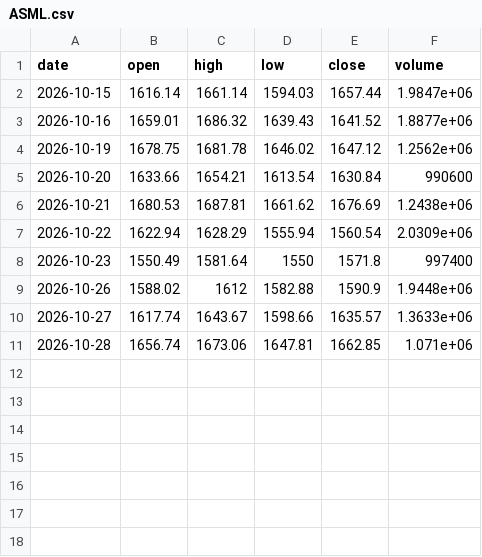
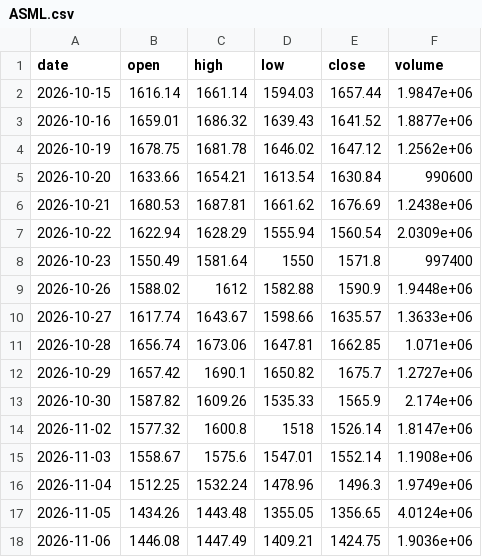
Before and after one commit to willcpan/etftracker, a CSV file: data/prices/ASML.csv, drawn as a sheet; the diff names each change by its address in the sheet, - before the commit and + after, or states it on an @@ line.

Commit message:
data: holdings captured 2026-11-09

```diff
--- a/data/prices/ASML.csv
+++ b/data/prices/ASML.csv
+row 12: 2026-10-29 | 1657.42 | 1690.1 | 1650.82 | 1675.7 | 1.2727e+06
+row 13: 2026-10-30 | 1587.82 | 1609.26 | 1535.33 | 1565.9 | 2.174e+06
+row 14: 2026-11-02 | 1577.32 | 1600.8 | 1518 | 1526.14 | 1.8147e+06
+row 15: 2026-11-03 | 1558.67 | 1575.6 | 1547.01 | 1552.14 | 1.1908e+06
+row 16: 2026-11-04 | 1512.25 | 1532.24 | 1478.96 | 1496.3 | 1.9749e+06
+row 17: 2026-11-05 | 1434.26 | 1443.48 | 1355.05 | 1356.65 | 4.0124e+06
+row 18: 2026-11-06 | 1446.08 | 1447.49 | 1409.21 | 1424.75 | 1.9036e+06
```
Also changed, not shown: 3 other files.
